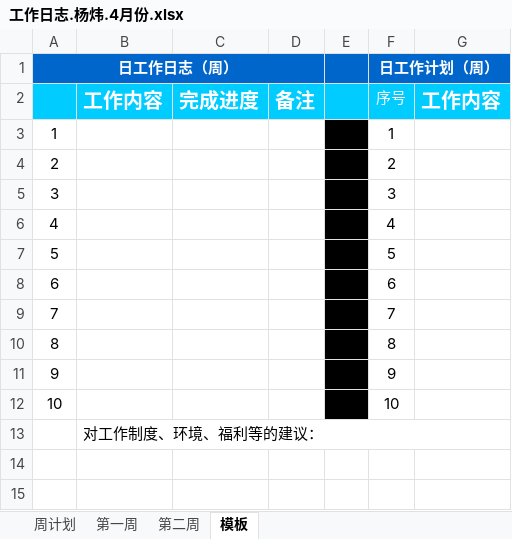
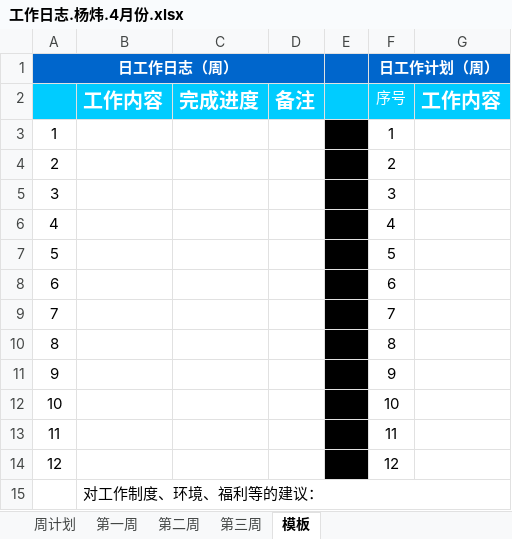
Before and after one commit to kousuke2010/kousuke2010.github.io, an Excel workbook: working/工作日志.杨炜.4月份.xlsx, sheet 模板, drawn as a sheet; values as stored, in another font and other column widths than the file's, no borders; the diff names each change by its address in the sheet, - before the commit and + after, or states it on an @@ line.

```diff
--- a/working/工作日志.杨炜.4月份.xlsx (sheet 模板)
+++ b/working/工作日志.杨炜.4月份.xlsx (sheet 模板)
+sheet tab: 第三周
+row 13: 11 |  |  |  |  | 11
+row 14: 12 |  |  |  |  | 12
```
Also changed, not shown: sheet 第二周, 14 other files.
